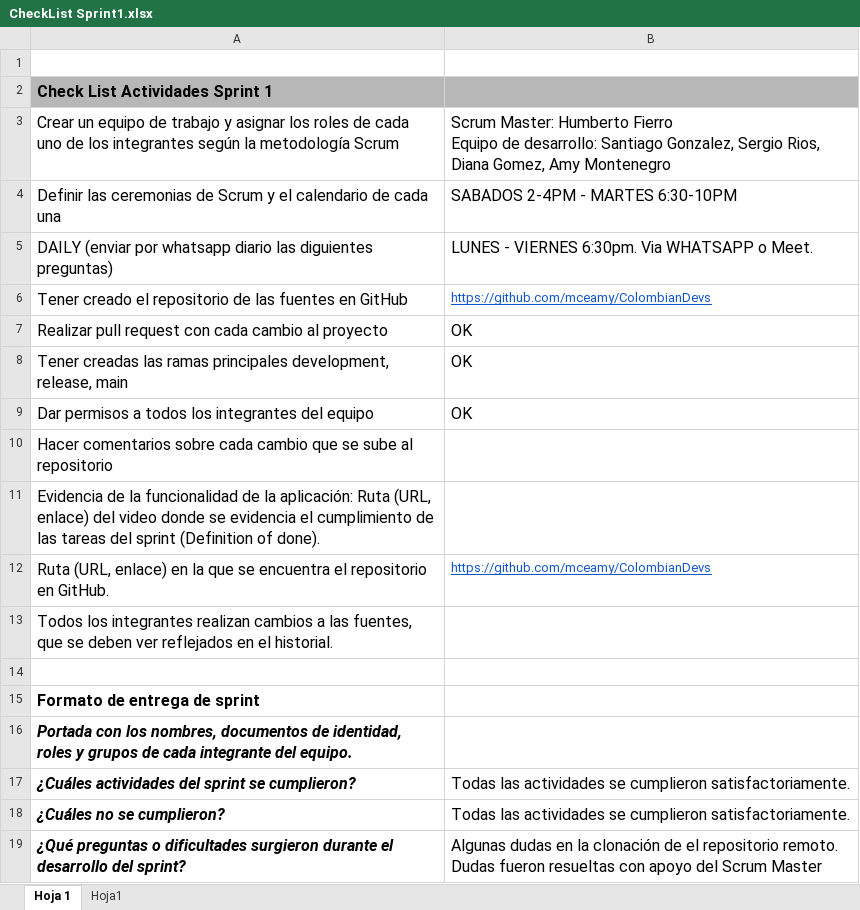
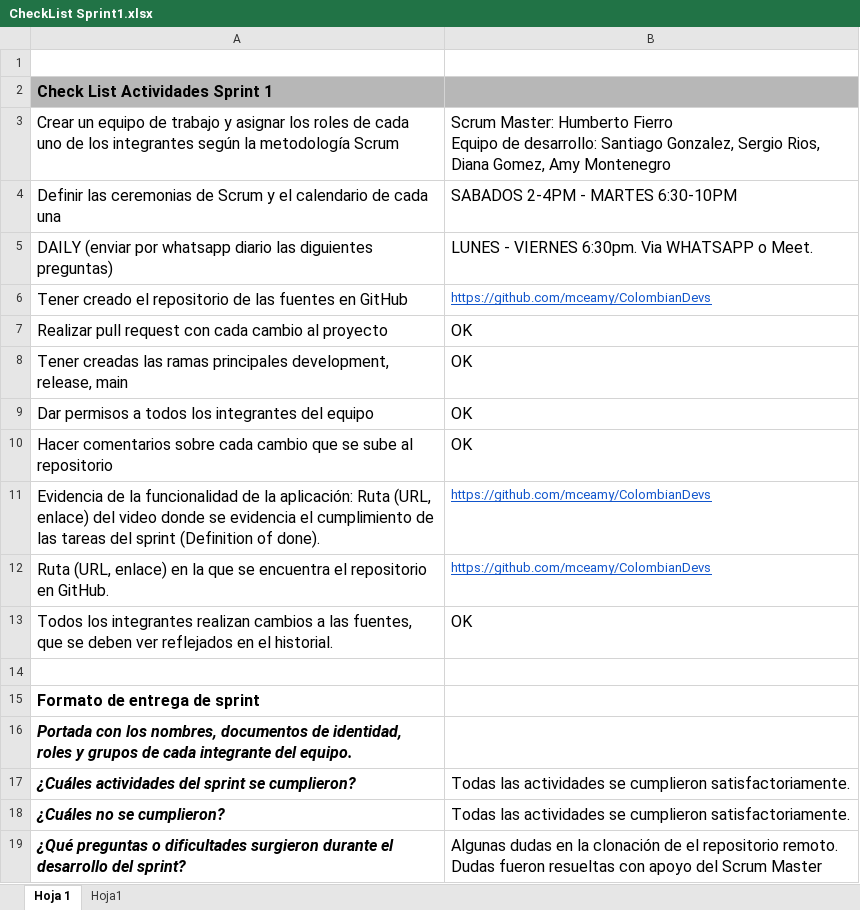
Before and after one commit to mceamy/ColombianDevs, an Excel workbook: CheckList Sprint1.xlsx, sheet Hoja 1, drawn as a sheet; values as stored, in another font and other column widths than the file's, no borders; the diff names each change by its address in the sheet, - before the commit and + after, or states it on an @@ line.

Commit message:
Check list actualizado

```diff
--- a/CheckList Sprint1.xlsx (sheet Hoja 1)
+++ b/CheckList Sprint1.xlsx (sheet Hoja 1)
-B10: (empty)
+B10: OK
-B11: (empty)
+B11: https://github.com/mceamy/ColombianDevs
-B13: (empty)
+B13: OK
```
